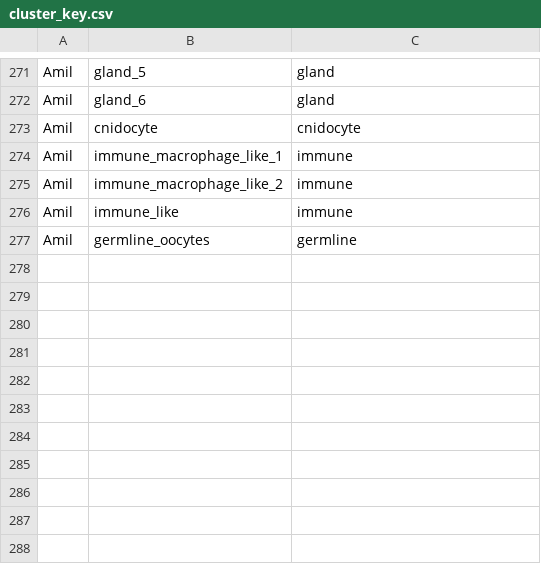
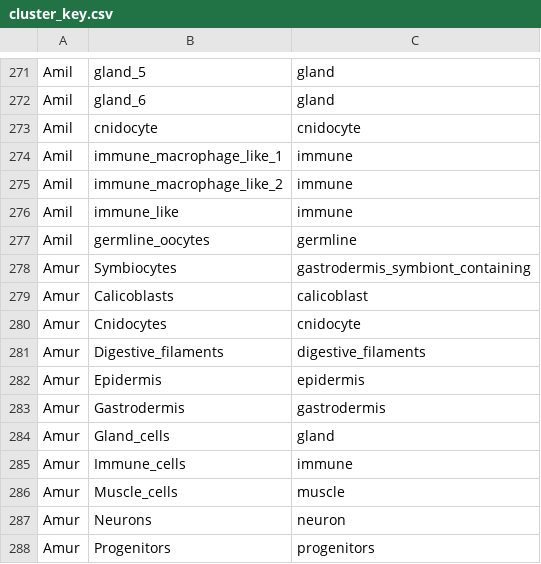
Before and after one commit to zdellaert/HI_genome_annotations, a CSV file: references/cnidarian_marker_genes/cnidarian_sc_marker_lists/cluster_key.csv, drawn as a sheet; only a part is shown, gaps mark what is left out; the diff names each change by its address in the sheet, - before the commit and + after, or states it on an @@ line.

```diff
--- a/references/cnidarian_marker_genes/cnidarian_sc_marker_lists/cluster_key.csv
+++ b/references/cnidarian_marker_genes/cnidarian_sc_marker_lists/cluster_key.csv
+row 278: Amur | Symbiocytes | gastrodermis_symbiont_containing
+row 279: Amur | Calicoblasts | calicoblast
+row 280: Amur | Cnidocytes | cnidocyte
+row 281: Amur | Digestive_filaments | digestive_filaments
+row 282: Amur | Epidermis | epidermis
+row 283: Amur | Gastrodermis | gastrodermis
+row 284: Amur | Gland_cells | gland
+row 285: Amur | Immune_cells | immune
+row 286: Amur | Muscle_cells | muscle
+row 287: Amur | Neurons | neuron
+row 288: Amur | Progenitors | progenitors
```
Also changed, not shown: references/cnidarian_marker_genes/sequence_download.csv, 12 other files.
